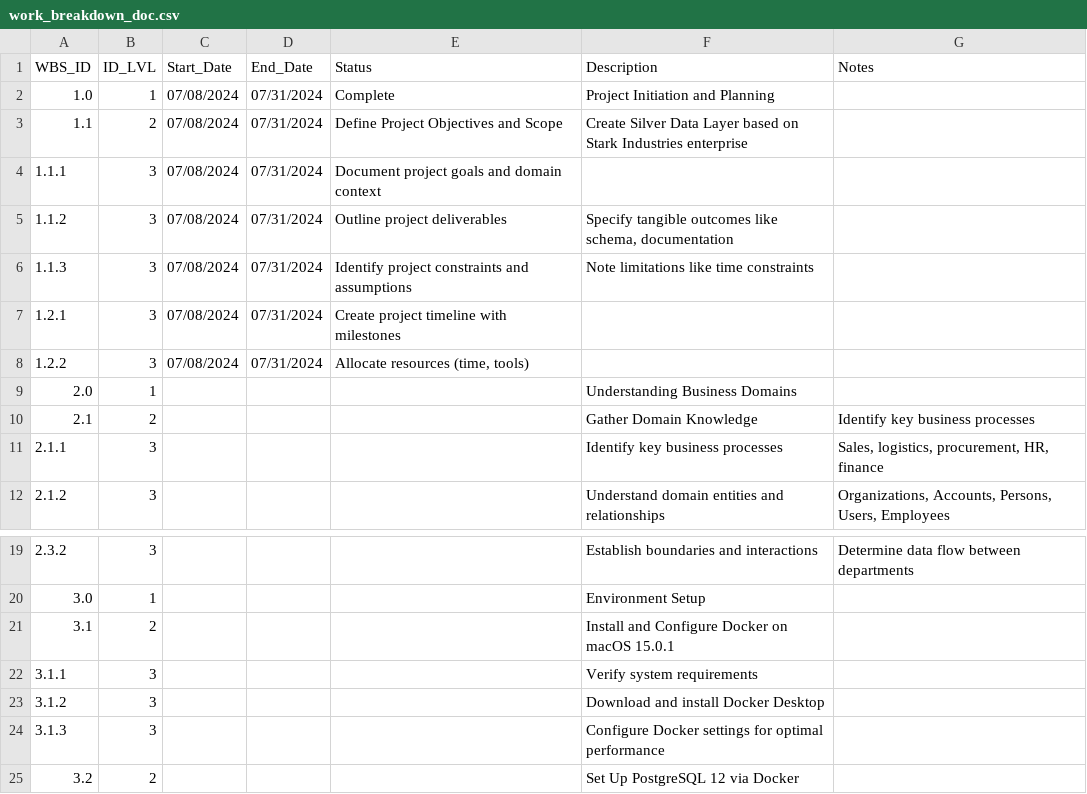
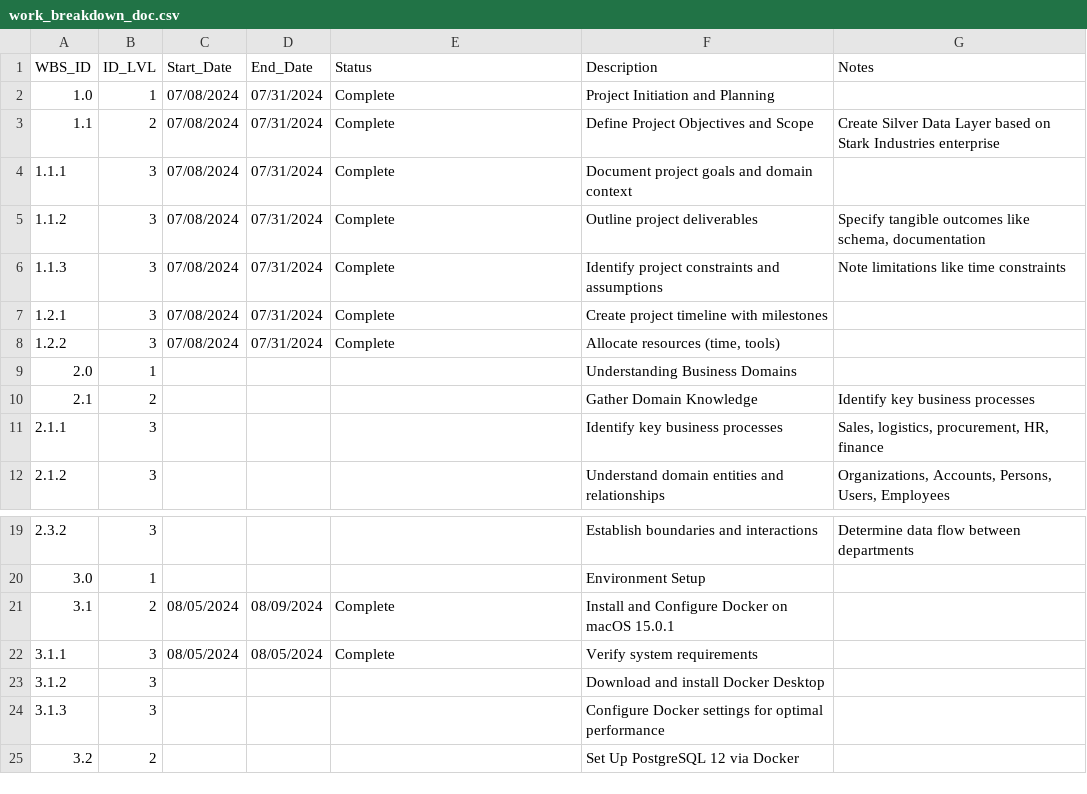
Before and after one commit to sean-gits-py/stark_corp_dataset, a CSV file: database/work_breakdown_doc.csv, drawn as a sheet; only a part is shown, gaps mark what is left out.

Commit message:
updated WBS

```diff
--- a/database/work_breakdown_doc.csv
+++ b/database/work_breakdown_doc.csv
@@ -2,8 +2,8 @@ WBS_ID,ID_LVL,Start_Date,End_Date,Status,Description,Notes
 1.0,1,07/08/2024,07/31/2024,"Complete","Project Initiation and Planning",
-1.1,2,07/08/2024,07/31/2024,"Define Project Objectives and Scope","Create Silver Data Layer based on Stark Industries enterprise"
-1.1.1,3,07/08/2024,07/31/2024,"Document project goals and domain context",
-1.1.2,3,07/08/2024,07/31/2024,"Outline project deliverables","Specify tangible outcomes like schema, documentation"
-1.1.3,3,07/08/2024,07/31/2024,"Identify project constraints and assumptions","Note limitations like time constraints"
-1.2.1,3,07/08/2024,07/31/2024,"Create project timeline with milestones",
-1.2.2,3,07/08/2024,07/31/2024,"Allocate resources (time, tools)",
+1.1,2,07/08/2024,07/31/2024,"Complete","Define Project Objectives and Scope","Create Silver Data Layer based on Stark Industries enterprise"
+1.1.1,3,07/08/2024,07/31/2024,"Complete","Document project goals and domain context",
+1.1.2,3,07/08/2024,07/31/2024,"Complete","Outline project deliverables","Specify tangible outcomes like schema, documentation"
+1.1.3,3,07/08/2024,07/31/2024,"Complete","Identify project constraints and assumptions","Note limitations like time constraints"
+1.2.1,3,07/08/2024,07/31/2024,"Complete","Create project timeline with milestones",
+1.2.2,3,07/08/2024,07/31/2024,"Complete","Allocate resources (time, tools)",
 2.0,1,,,,"Understanding Business Domains",
@@ -20,4 +20,4 @@ WBS_ID,ID_LVL,Start_Date,End_Date,Status,Description,Notes
 3.0,1,,,,"Environment Setup",
-3.1,2,,,,"Install and Configure Docker on macOS 15.0.1",
-3.1.1,3,,,,"Verify system requirements",
+3.1,2,08/05/2024,08/09/2024,"Complete","Install and Configure Docker on macOS 15.0.1",
+3.1.1,3,08/05/2024,08/05/2024,"Complete","Verify system requirements",
 3.1.2,3,,,,"Download and install Docker Desktop",
```
